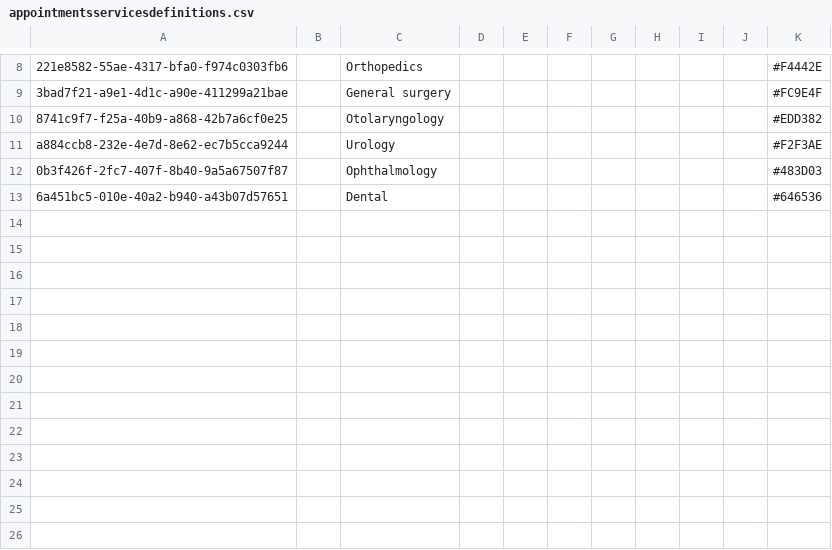
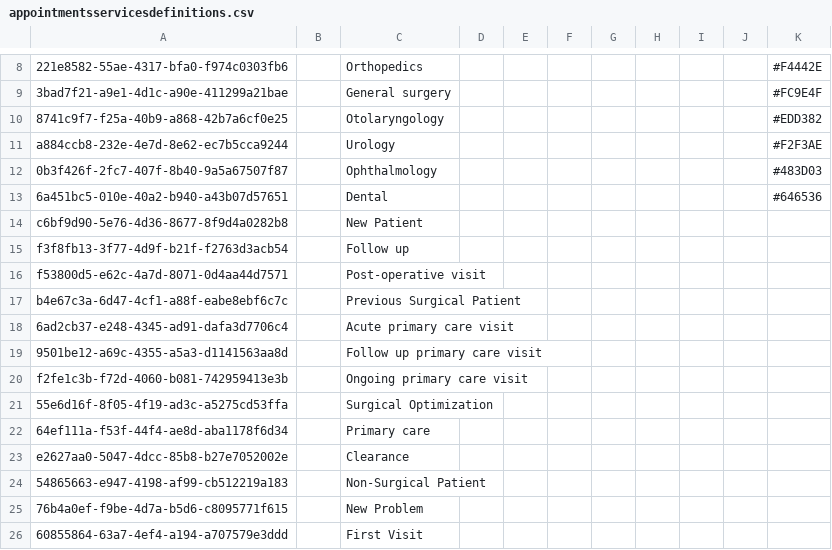
Before and after one commit to globalhealthcoalition/openmrs-config-ghc, a CSV file: configuration/appointmentservicedefinitions/appointmentsservicesdefinitions.csv, drawn as a sheet; only a part is shown, gaps mark what is left out.

Commit message:
GHC-101: Add vist types

```diff
--- a/configuration/appointmentservicedefinitions/appointmentsservicesdefinitions.csv
+++ b/configuration/appointmentservicedefinitions/appointmentsservicesdefinitions.csv
@@ -13 +13,14 @@ a884ccb8-232e-4e7d-8e62-ec7b5cca9244,,Urology,,,,,,,,#F2F3AE
 6a451bc5-010e-40a2-b940-a43b07d57651,,Dental,,,,,,,,#646536
+c6bf9d90-5e76-4d36-8677-8f9d4a0282b8,,New Patient,,,,,,,,
+f3f8fb13-3f77-4d9f-b21f-f2763d3acb54,,"Follow up ",,,,,,,,
+f53800d5-e62c-4a7d-8071-0d4aa44d7571,,Post-operative visit,,,,,,,,
+b4e67c3a-6d47-4cf1-a88f-eabe8ebf6c7c,,Previous Surgical Patient,,,,,,,,
+6ad2cb37-e248-4345-ad91-dafa3d7706c4,,Acute primary care visit,,,,,,,,
+9501be12-a69c-4355-a5a3-d1141563aa8d,,Follow up primary care visit,,,,,,,,
+f2fe1c3b-f72d-4060-b081-742959413e3b,,Ongoing primary care visit,,,,,,,,
+55e6d16f-8f05-4f19-ad3c-a5275cd53ffa,,"Surgical Optimization ",,,,,,,,
+64ef111a-f53f-44f4-ae8d-aba1178f6d34,,Primary care,,,,,,,,
+e2627aa0-5047-4dcc-85b8-b27e7052002e,,Clearance,,,,,,,,
+54865663-e947-4198-af99-cb512219a183,,Non-Surgical Patient,,,,,,,,
+76b4a0ef-f9be-4d7a-b5d6-c8095771f615,,New Problem,,,,,,,,
+60855864-63a7-4ef4-a194-a707579e3ddd,,First Visit,,,,,,,,
```
